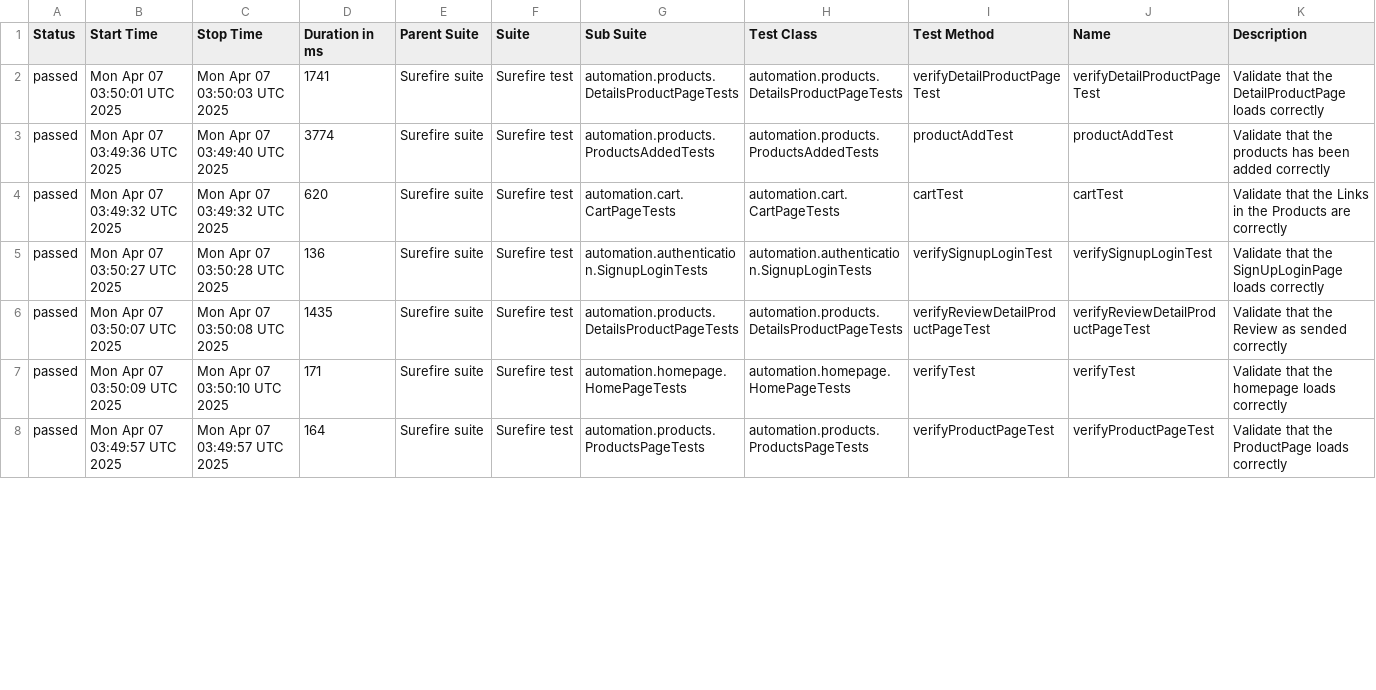
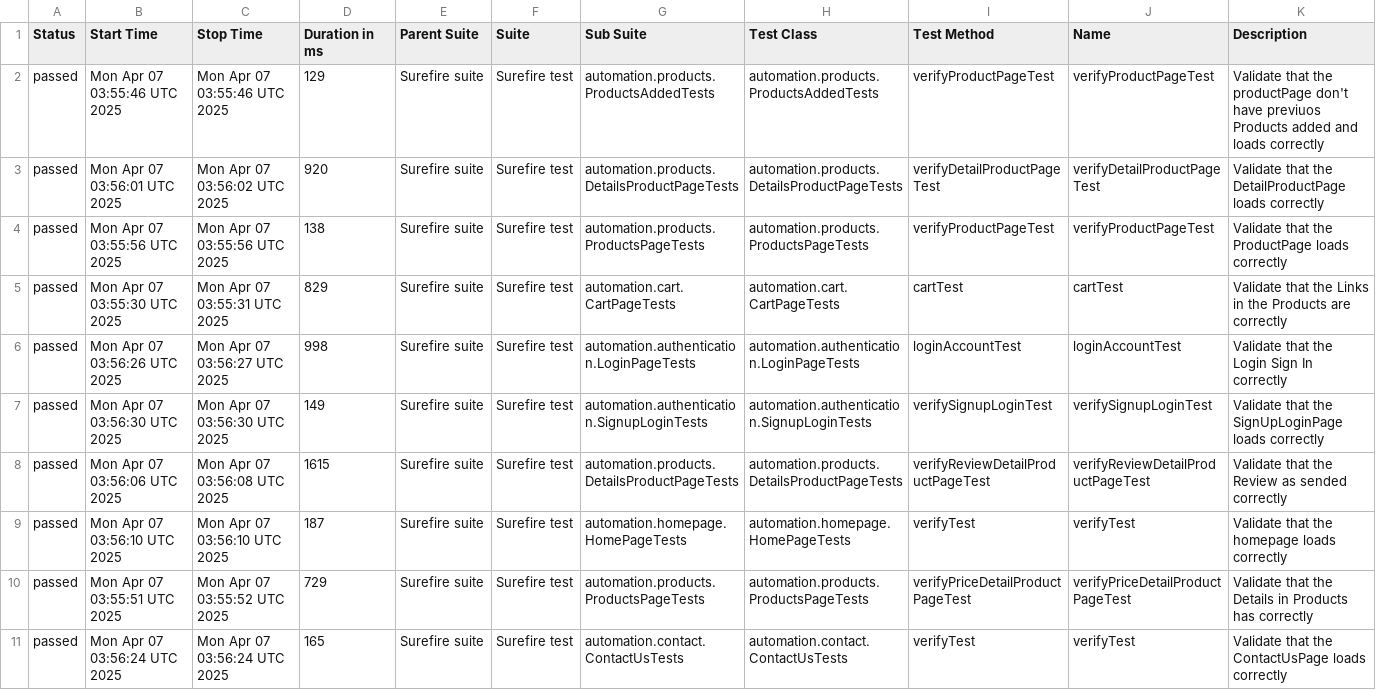
Before and after one commit to JosKavi33/selenium-testng-pom, a CSV file: data/suites.csv, drawn as a sheet; only a part is shown; the diff covers the shown part only.

```diff
--- a/data/suites.csv
+++ b/data/suites.csv
@@ -1,8 +1,11 @@
 "Status","Start Time","Stop Time","Duration in ms","Parent Suite","Suite","Sub Suite","Test Class","Test Method","Name","Description"
-"passed","Mon Apr 07 03:50:01 UTC 2025","Mon Apr 07 03:50:03 UTC 2025","1741","Surefire suite","Surefire test","automation.products.DetailsProductPageTests","automation.products.DetailsProductPageTests","verifyDetailProductPageTest","verifyDetailProductPageTest","Validate that the DetailProductPage loads correctly"
-"passed","Mon Apr 07 03:49:36 UTC 2025","Mon Apr 07 03:49:40 UTC 2025","3774","Surefire suite","Surefire test","automation.products.ProductsAddedTests","automation.products.ProductsAddedTests","productAddTest","productAddTest","Validate that the products has been added correctly"
-"passed","Mon Apr 07 03:49:32 UTC 2025","Mon Apr 07 03:49:32 UTC 2025","620","Surefire suite","Surefire test","automation.cart.CartPageTests","automation.cart.CartPageTests","cartTest","cartTest","Validate that the Links in the Products are correctly"
-"passed","Mon Apr 07 03:50:27 UTC 2025","Mon Apr 07 03:50:28 UTC 2025","136","Surefire suite","Surefire test","automation.authentication.SignupLoginTests","automation.authentication.SignupLoginTests","verifySignupLoginTest","verifySignupLoginTest","Validate that the SignUpLoginPage loads correctly"
-"passed","Mon Apr 07 03:50:07 UTC 2025","Mon Apr 07 03:50:08 UTC 2025","1435","Surefire suite","Surefire test","automation.products.DetailsProductPageTests","automation.products.DetailsProductPageTests","verifyReviewDetailProductPageTest","verifyReviewDetailProductPageTest","Validate that the Review as sended correctly"
-"passed","Mon Apr 07 03:50:09 UTC 2025","Mon Apr 07 03:50:10 UTC 2025","171","Surefire suite","Surefire test","automation.homepage.HomePageTests","automation.homepage.HomePageTests","verifyTest","verifyTest","Validate that the homepage loads correctly"
-"passed","Mon Apr 07 03:49:57 UTC 2025","Mon Apr 07 03:49:57 UTC 2025","164","Surefire suite","Surefire test","automation.products.ProductsPageTests","automation.products.ProductsPageTests","verifyProductPageTest","verifyProductPageTest","Validate that the ProductPage loads correctly"
+"passed","Mon Apr 07 03:55:46 UTC 2025","Mon Apr 07 03:55:46 UTC 2025","129","Surefire suite","Surefire test","automation.products.ProductsAddedTests","automation.products.ProductsAddedTests","verifyProductPageTest","verifyProductPageTest","Validate that the productPage don't have previuos Products added and loads correctly"
+"passed","Mon Apr 07 03:56:01 UTC 2025","Mon Apr 07 03:56:02 UTC 2025","920","Surefire suite","Surefire test","automation.products.DetailsProductPageTests","automation.products.DetailsProductPageTests","verifyDetailProductPageTest","verifyDetailProductPageTest","Validate that the DetailProductPage loads correctly"
+"passed","Mon Apr 07 03:55:56 UTC 2025","Mon Apr 07 03:55:56 UTC 2025","138","Surefire suite","Surefire test","automation.products.ProductsPageTests","automation.products.ProductsPageTests","verifyProductPageTest","verifyProductPageTest","Validate that the ProductPage loads correctly"
+"passed","Mon Apr 07 03:55:30 UTC 2025","Mon Apr 07 03:55:31 UTC 2025","829","Surefire suite","Surefire test","automation.cart.CartPageTests","automation.cart.CartPageTests","cartTest","cartTest","Validate that the Links in the Products are correctly"
+"passed","Mon Apr 07 03:56:26 UTC 2025","Mon Apr 07 03:56:27 UTC 2025","998","Surefire suite","Surefire test","automation.authentication.LoginPageTests","automation.authentication.LoginPageTests","loginAccountTest","loginAccountTest","Validate that the Login Sign In correctly"
+"passed","Mon Apr 07 03:56:30 UTC 2025","Mon Apr 07 03:56:30 UTC 2025","149","Surefire suite","Surefire test","automation.authentication.SignupLoginTests","automation.authentication.SignupLoginTests","verifySignupLoginTest","verifySignupLoginTest","Validate that the SignUpLoginPage loads correctly"
+"passed","Mon Apr 07 03:56:06 UTC 2025","Mon Apr 07 03:56:08 UTC 2025","1615","Surefire suite","Surefire test","automation.products.DetailsProductPageTests","automation.products.DetailsProductPageTests","verifyReviewDetailProductPageTest","verifyReviewDetailProductPageTest","Validate that the Review as sended correctly"
+"passed","Mon Apr 07 03:56:10 UTC 2025","Mon Apr 07 03:56:10 UTC 2025","187","Surefire suite","Surefire test","automation.homepage.HomePageTests","automation.homepage.HomePageTests","verifyTest","verifyTest","Validate that the homepage loads correctly"
+"passed","Mon Apr 07 03:55:51 UTC 2025","Mon Apr 07 03:55:52 UTC 2025","729","Surefire suite","Surefire test","automation.products.ProductsPageTests","automation.products.ProductsPageTests","verifyPriceDetailProductPageTest","verifyPriceDetailProductPageTest","Validate that the Details in Products has correctly"
+"passed","Mon Apr 07 03:56:24 UTC 2025","Mon Apr 07 03:56:24 UTC 2025","165","Surefire suite","Surefire test","automation.contact.ContactUsTests","automation.contact.ContactUsTests","verifyTest","verifyTest","Validate that the ContactUsPage loads correctly"
```
Also changed, not shown: 3 removed rows and 12 edited cells elsewhere in this file, 39 other files.
